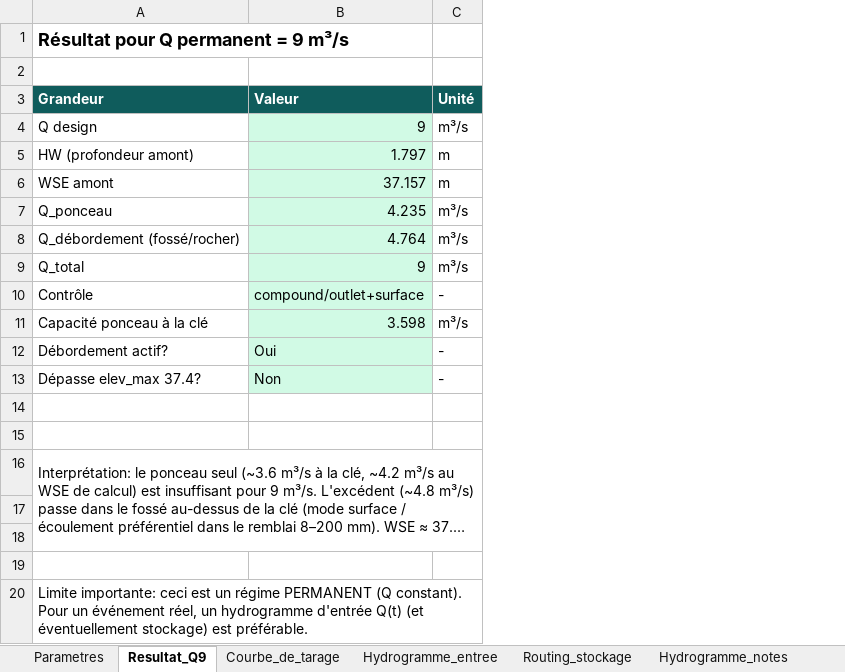
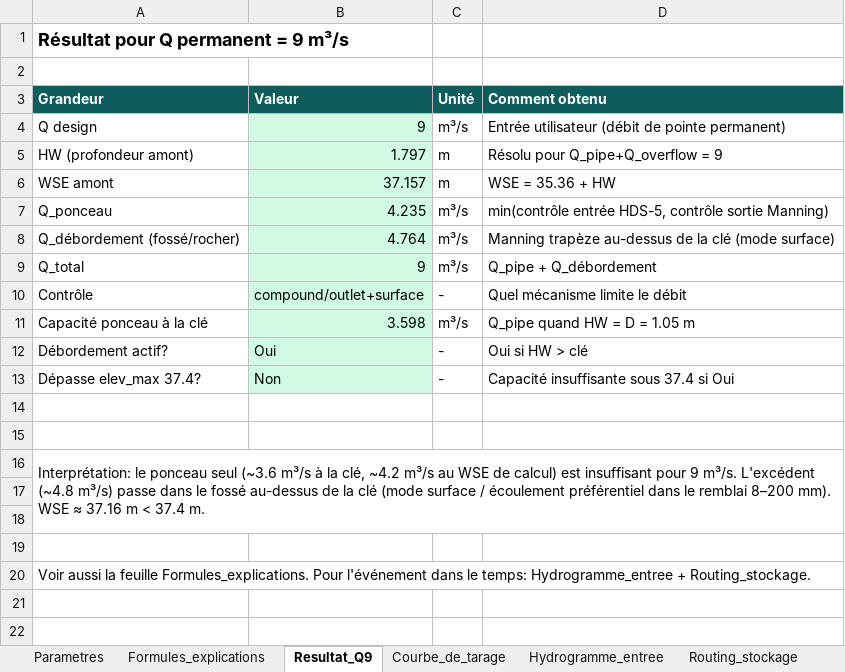
Before and after one commit to acon560-prog/idf-web-app, an Excel workbook: engineering/drainage-design/ponceau_fosse_model/Ponceau_Fosse_Modele_Hydraulique.xlsx, sheet Resultat_Q9, drawn as a sheet; long unchanged cells end in …; values as stored, in another font and other column widths than the file's, no borders; the diff names each change by its address in the sheet, - before the commit and + after, or states it on an @@ line.

```diff
--- a/engineering/drainage-design/ponceau_fosse_model/Ponceau_Fosse_Modele_Hydraulique.xlsx (sheet Resultat_Q9)
+++ b/engineering/drainage-design/ponceau_fosse_model/Ponceau_Fosse_Modele_Hydraulique.xlsx (sheet Resultat_Q9)
+sheet tab: Formules_explications
+column D (Comment obtenu), rows 4-13: Entrée utilisateur (débit de pointe permanent) | Résolu pour Q_pipe+Q_overflow = 9 | WSE = 35.36 + HW | min(contrôle entrée HDS-5, contrôle sortie Manning) | Manning trapèze au-dessus de la clé (mode surface) | Q_pipe + Q_débordement | Quel mécanisme limite le débit | Q_pipe quand HW = D = 1.05 m | Oui si HW > clé | Capacité insuffisante sous 37.4 si Oui
-A20 (Grandeur): Limite importante: ceci est un régime PERMANENT (Q constant). Pour un événement réel, un hydrogramme d'entrée Q(t) (et éventuellement stockage) est préférable.
+A20 (Grandeur): Voir aussi la feuille Formules_explications. Pour l'événement dans le temps: Hydrogramme_entree + Routing_stockage.
```
Also changed, not shown: sheet Courbe_de_tarage, sheet Hydrogramme_entree, sheet Parametres, 2 other files.
